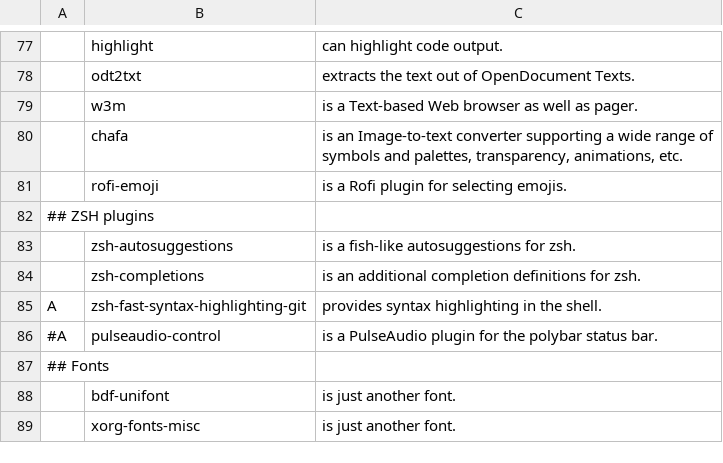
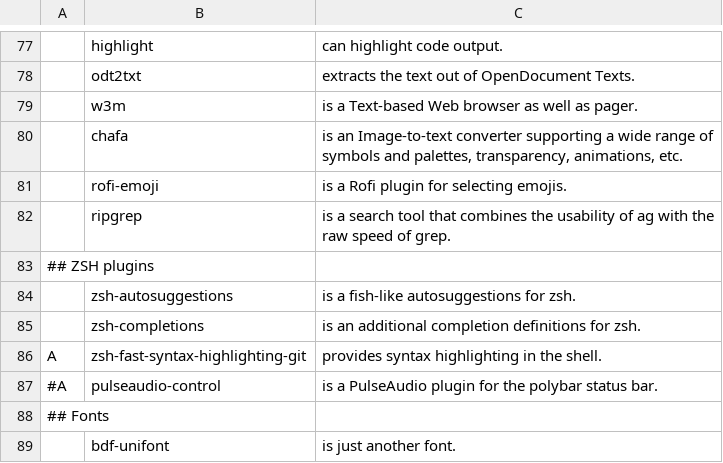
Before and after one commit to suiljex/dotfiles, a CSV file: .dotfiles/progs.csv, drawn as a sheet; only a part is shown, gaps mark what is left out; the shorter side is filled out with more unchanged rows; the diff names each change by its address in the sheet, - before the commit and + after, or states it on an @@ line.

```diff
--- a/.dotfiles/progs.csv
+++ b/.dotfiles/progs.csv
+row 82:  | ripgrep | is a search tool that combines the usability of ag with the raw speed of grep.
```
Also changed, not shown: 2 other files.
